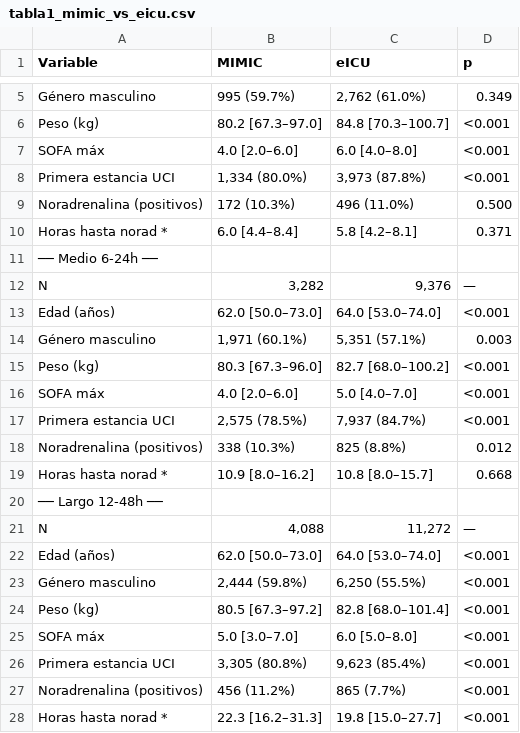
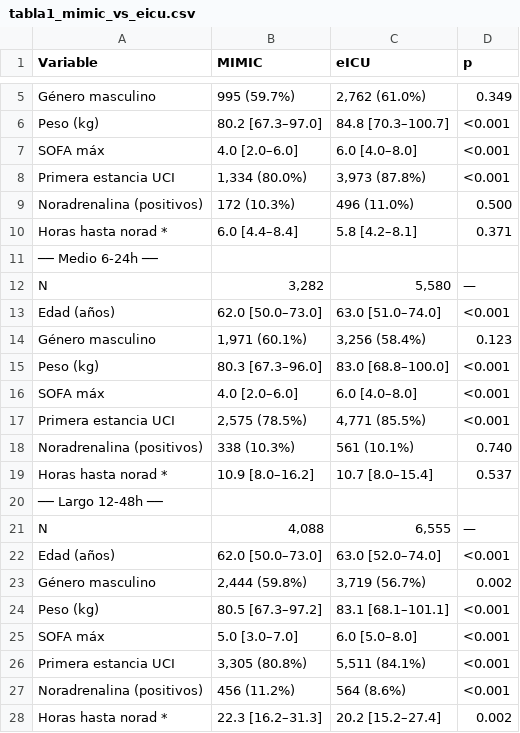
Before and after one commit to DaniMr21/Estimacion-temprana-de-la-necesidad-de-soporte-vasopresor-con-noradrenalina-en-UCI, a CSV file: eICU/tabla1_mimic_vs_eicu.csv, drawn as a sheet; only a part is shown, gaps mark what is left out.

```diff
--- a/eICU/tabla1_mimic_vs_eicu.csv
+++ b/eICU/tabla1_mimic_vs_eicu.csv
@@ -11,18 +11,18 @@ Horas hasta norad *,6.0 [4.4–8.4],5.8 [4.2–8.1],0.371
 ── Medio 6-24h ──,,,
-N,"3,282","9,376",—
-Edad (años),62.0 [50.0–73.0],64.0 [53.0–74.0],<0.001
-Género masculino,"1,971 (60.1%)","5,351 (57.1%)",0.003
-Peso (kg),80.3 [67.3–96.0],82.7 [68.0–100.2],<0.001
-SOFA máx,4.0 [2.0–6.0],5.0 [4.0–7.0],<0.001
-Primera estancia UCI,"2,575 (78.5%)","7,937 (84.7%)",<0.001
-Noradrenalina (positivos),338 (10.3%),825 (8.8%),0.012
-Horas hasta norad *,10.9 [8.0–16.2],10.8 [8.0–15.7],0.668
+N,"3,282","5,580",—
+Edad (años),62.0 [50.0–73.0],63.0 [51.0–74.0],<0.001
+Género masculino,"1,971 (60.1%)","3,256 (58.4%)",0.123
+Peso (kg),80.3 [67.3–96.0],83.0 [68.8–100.0],<0.001
+SOFA máx,4.0 [2.0–6.0],6.0 [4.0–8.0],<0.001
+Primera estancia UCI,"2,575 (78.5%)","4,771 (85.5%)",<0.001
+Noradrenalina (positivos),338 (10.3%),561 (10.1%),0.740
+Horas hasta norad *,10.9 [8.0–16.2],10.7 [8.0–15.4],0.537
 ── Largo 12-48h ──,,,
-N,"4,088","11,272",—
-Edad (años),62.0 [50.0–73.0],64.0 [53.0–74.0],<0.001
-Género masculino,"2,444 (59.8%)","6,250 (55.5%)",<0.001
-Peso (kg),80.5 [67.3–97.2],82.8 [68.0–101.4],<0.001
+N,"4,088","6,555",—
+Edad (años),62.0 [50.0–73.0],63.0 [52.0–74.0],<0.001
+Género masculino,"2,444 (59.8%)","3,719 (56.7%)",0.002
+Peso (kg),80.5 [67.3–97.2],83.1 [68.1–101.1],<0.001
 SOFA máx,5.0 [3.0–7.0],6.0 [5.0–8.0],<0.001
-Primera estancia UCI,"3,305 (80.8%)","9,623 (85.4%)",<0.001
-Noradrenalina (positivos),456 (11.2%),865 (7.7%),<0.001
-Horas hasta norad *,22.3 [16.2–31.3],19.8 [15.0–27.7],<0.001
+Primera estancia UCI,"3,305 (80.8%)","5,511 (84.1%)",<0.001
+Noradrenalina (positivos),456 (11.2%),564 (8.6%),<0.001
+Horas hasta norad *,22.3 [16.2–31.3],20.2 [15.2–27.4],0.002
```
Also changed, not shown: Validacion_externa/validacion_externa_metricas.csv, 21 other files.
